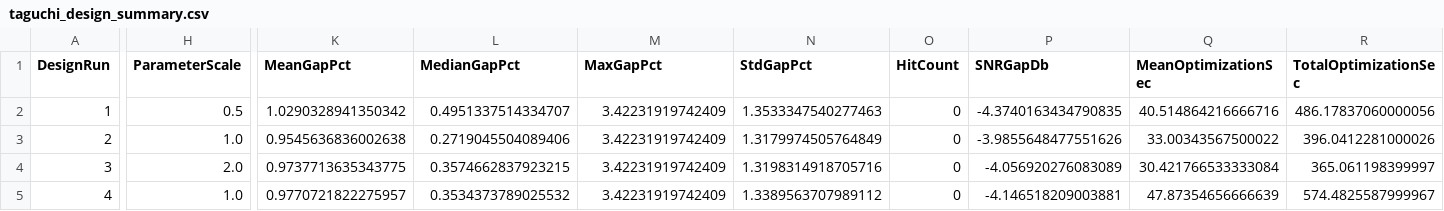
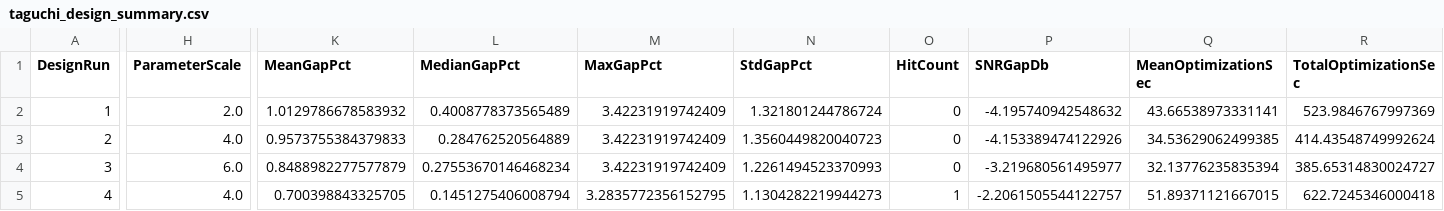
Before and after one commit to MLPHC-Research/MLPHC-GPU, a CSV file: taguchi/taguchi_design_summary.csv, drawn as a sheet; only a part is shown, gaps mark what is left out; the diff covers the shown part only; the diff names each change by its address in the sheet, - before the commit and + after, or states it on an @@ line.

```diff
--- a/taguchi/taguchi_design_summary.csv
+++ b/taguchi/taguchi_design_summary.csv
-H2 (ParameterScale): 0.5
+H2 (ParameterScale): 2.0
-K2 (MeanGapPct): 1.0290328941350342
+K2 (MeanGapPct): 1.0129786678583932
-L2 (MedianGapPct): 0.4951337514334707
+L2 (MedianGapPct): 0.4008778373565489
-N2 (StdGapPct): 1.3533347540277463
+N2 (StdGapPct): 1.321801244786724
-P2 (SNRGapDb): -4.3740163434790835
+P2 (SNRGapDb): -4.195740942548632
-Q2 (MeanOptimizationSec): 40.514864216666716
+Q2 (MeanOptimizationSec): 43.66538973331141
-R2 (TotalOptimizationSec): 486.17837060000056
+R2 (TotalOptimizationSec): 523.9846767997369
-H3 (ParameterScale): 1.0
+H3 (ParameterScale): 4.0
-K3 (MeanGapPct): 0.9545636836002638
+K3 (MeanGapPct): 0.9573755384379833
-L3 (MedianGapPct): 0.2719045504089406
+L3 (MedianGapPct): 0.284762520564889
-N3 (StdGapPct): 1.3179974505764849
+N3 (StdGapPct): 1.3560449820040723
-P3 (SNRGapDb): -3.9855648477551626
+P3 (SNRGapDb): -4.153389474122926
-Q3 (MeanOptimizationSec): 33.00343567500022
+Q3 (MeanOptimizationSec): 34.53629062499385
-R3 (TotalOptimizationSec): 396.0412281000026
+R3 (TotalOptimizationSec): 414.43548749992624
-H4 (ParameterScale): 2.0
+H4 (ParameterScale): 6.0
-K4 (MeanGapPct): 0.9737713635343775
+K4 (MeanGapPct): 0.8488982277577879
-L4 (MedianGapPct): 0.3574662837923215
+L4 (MedianGapPct): 0.27553670146468234
-N4 (StdGapPct): 1.3198314918705716
+N4 (StdGapPct): 1.2261494523370993
-P4 (SNRGapDb): -4.056920276083089
+P4 (SNRGapDb): -3.219680561495977
-Q4 (MeanOptimizationSec): 30.421766533333084
+Q4 (MeanOptimizationSec): 32.13776235835394
-R4 (TotalOptimizationSec): 365.061198399997
+R4 (TotalOptimizationSec): 385.65314830024727
-H5 (ParameterScale): 1.0
+H5 (ParameterScale): 4.0
-K5 (MeanGapPct): 0.9770721822275957
+K5 (MeanGapPct): 0.700398843325705
-L5 (MedianGapPct): 0.3534373789025532
+L5 (MedianGapPct): 0.1451275406008794
-M5 (MaxGapPct): 3.42231919742409
+M5 (MaxGapPct): 3.2835772356152795
-N5 (StdGapPct): 1.3389563707989112
+N5 (StdGapPct): 1.1304282219944273
-O5 (HitCount): 0
+O5 (HitCount): 1
-P5 (SNRGapDb): -4.146518209003881
+P5 (SNRGapDb): -2.2061505544122757
-Q5 (MeanOptimizationSec): 47.87354656666639
+Q5 (MeanOptimizationSec): 51.89371121667015
-R5 (TotalOptimizationSec): 574.4825587999967
+R5 (TotalOptimizationSec): 622.7245346000418
```
Also changed, not shown: 38 edited cells elsewhere in this file, taguchi/taguchi_factor_effects.csv, 10 other files.
